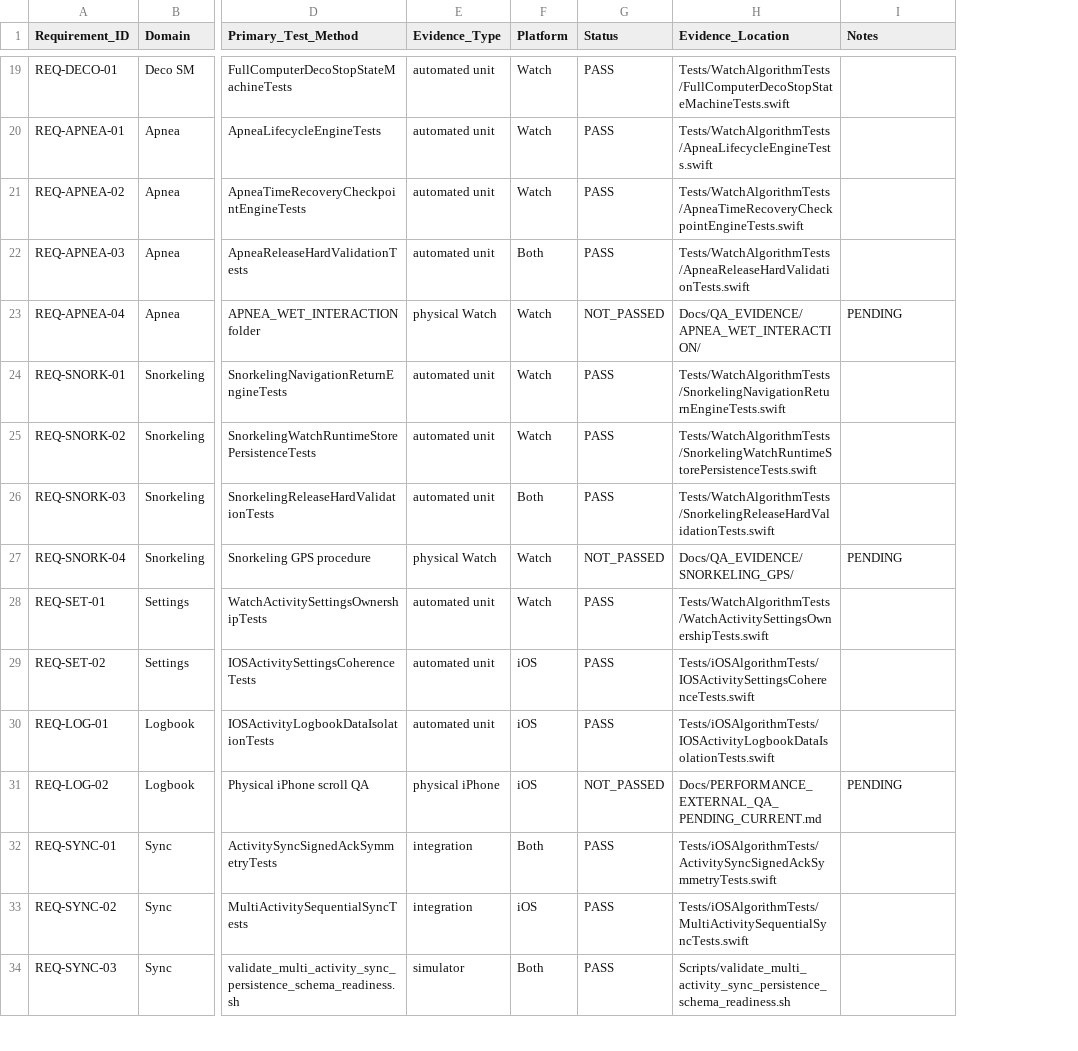
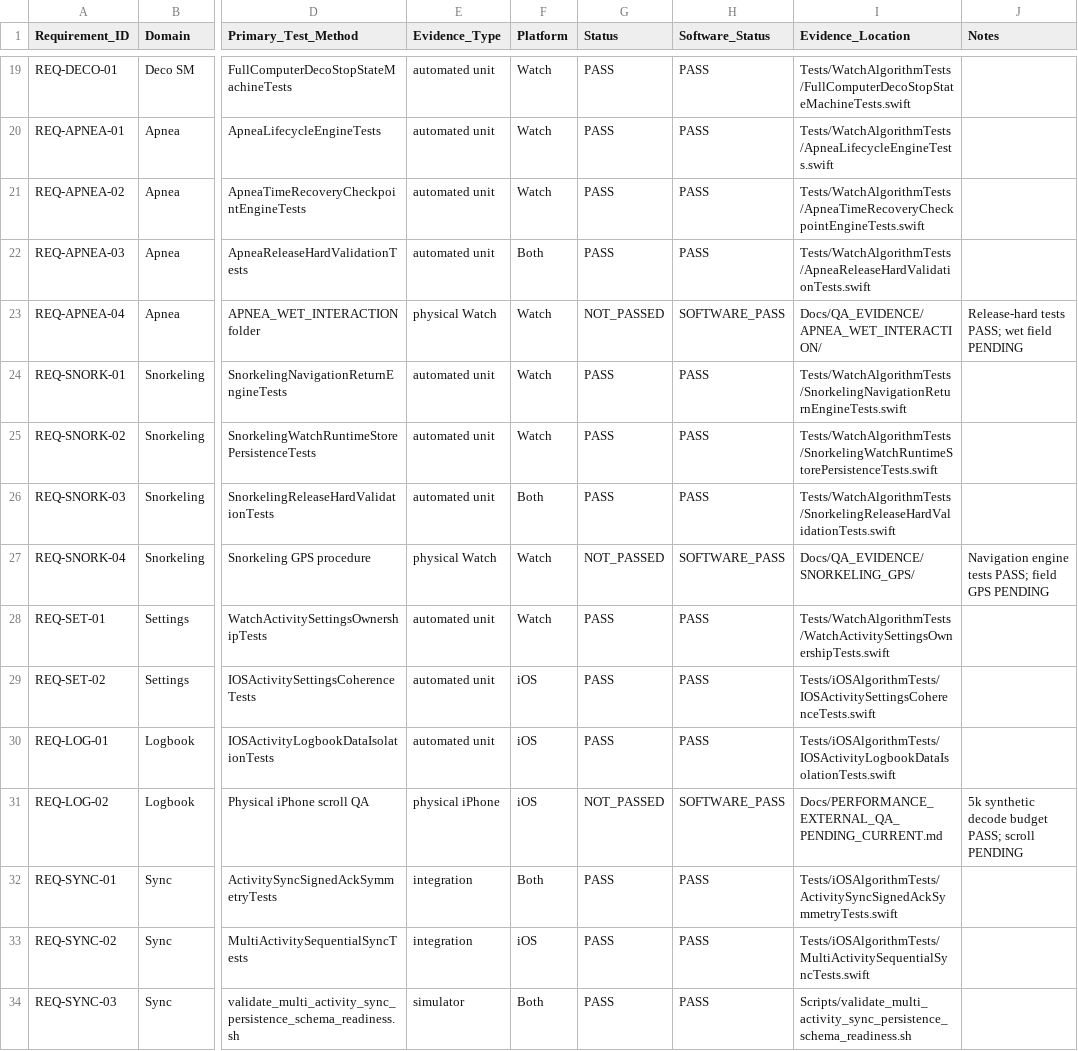
Before and after one commit to egopfe/DirDiving-App, a CSV file: Docs/REQUIREMENT_TEST_TRACEABILITY_MATRIX_CURRENT.csv, drawn as a sheet; only a part is shown, gaps mark what is left out; addresses are those after the commit; the diff covers the shown part only; the diff names each change by its address in the sheet, - before the commit and + after, or states it on an @@ line.

```diff
--- a/Docs/REQUIREMENT_TEST_TRACEABILITY_MATRIX_CURRENT.csv
+++ b/Docs/REQUIREMENT_TEST_TRACEABILITY_MATRIX_CURRENT.csv
+column H (Software_Status), rows 19-34: PASS | PASS | PASS | PASS | SOFTWARE_PASS | PASS | PASS | PASS | SOFTWARE_PASS | PASS | PASS | PASS | SOFTWARE_PASS | PASS | PASS | PASS
-J23 (Notes): PENDING
+J23 (Notes): Release-hard tests PASS; wet field PENDING
-J27 (Notes): PENDING
+J27 (Notes): Navigation engine tests PASS; field GPS PENDING
-J31 (Notes): PENDING
+J31 (Notes): 5k synthetic decode budget PASS; scroll PENDING
```
Also changed, not shown: 9 edited cells elsewhere in this file, 14 other files.
